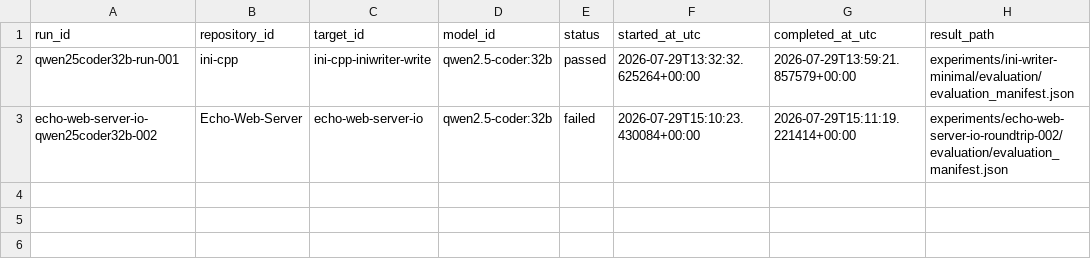
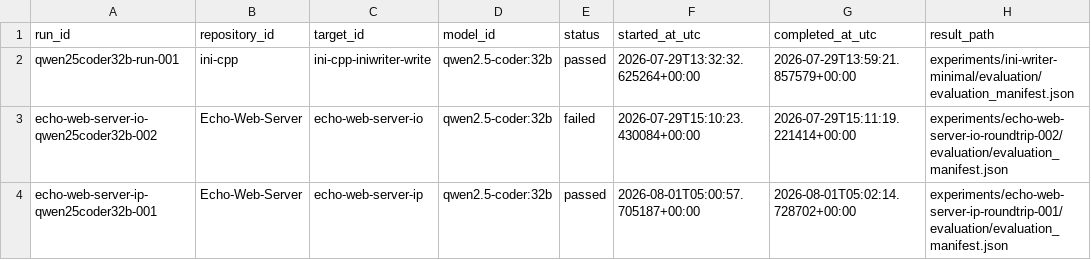
Before and after one commit to IchinaZiru/cpp-design-dataset, a CSV file: manifests/runs.csv, drawn as a sheet.

Commit message:
experiment: record Echo ip regeneration pass

```diff
--- a/manifests/runs.csv
+++ b/manifests/runs.csv
@@ -3 +3,2 @@ qwen25coder32b-run-001,ini-cpp,ini-cpp-iniwriter-write,qwen2.5-coder:32b,passed,
 echo-web-server-io-qwen25coder32b-002,Echo-Web-Server,echo-web-server-io,qwen2.5-coder:32b,failed,2026-07-29T15:10:23.430084+00:00,2026-07-29T15:11:19.221414+00:00,experiments/echo-web-server-io-roundtrip-002/evaluation/evaluation_manifest.json
+echo-web-server-ip-qwen25coder32b-001,Echo-Web-Server,echo-web-server-ip,qwen2.5-coder:32b,passed,2026-08-01T05:00:57.705187+00:00,2026-08-01T05:02:14.728702+00:00,experiments/echo-web-server-ip-roundtrip-001/evaluation/evaluation_manifest.json
```
Also changed, not shown: manifests/targets.csv, 23 other files.
